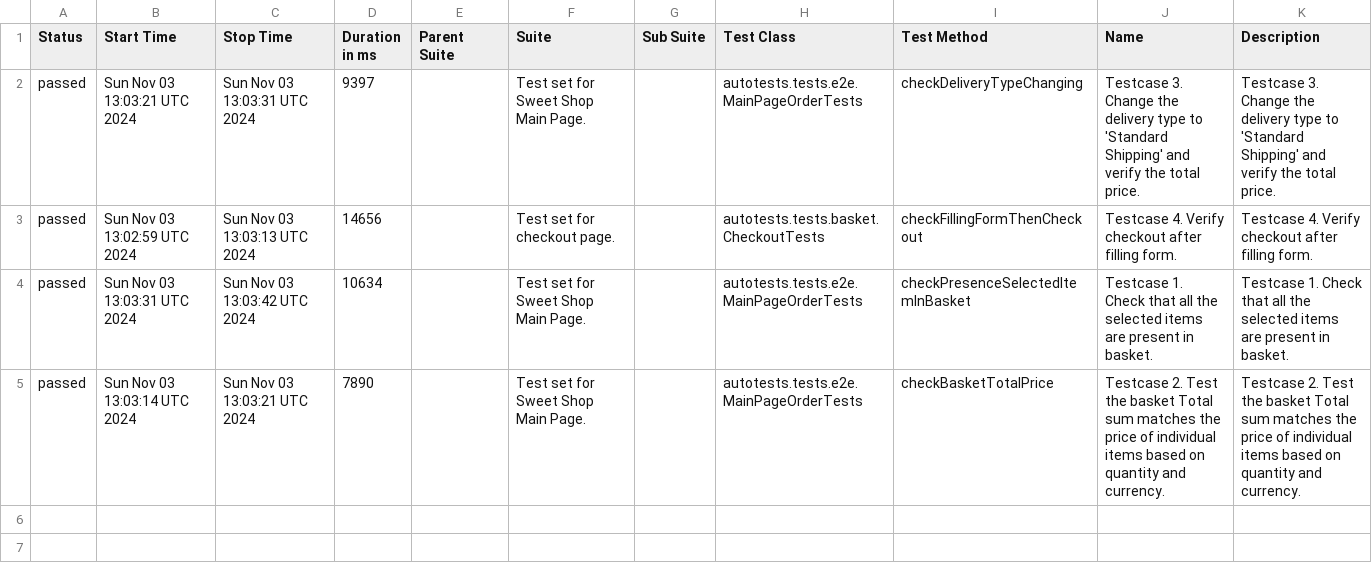
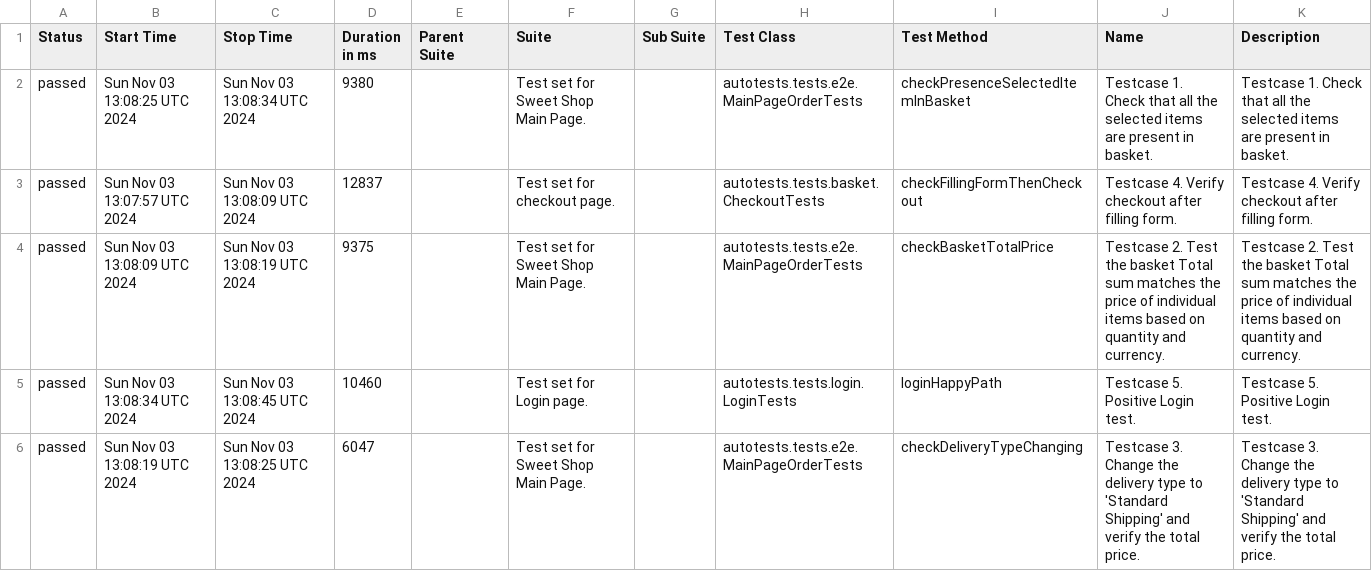
Before and after one commit to xt4k/RakutenSweetShop, a CSV file: data/suites.csv, drawn as a sheet.

```diff
--- a/data/suites.csv
+++ b/data/suites.csv
@@ -1,5 +1,6 @@
 "Status","Start Time","Stop Time","Duration in ms","Parent Suite","Suite","Sub Suite","Test Class","Test Method","Name","Description"
-"passed","Sun Nov 03 13:03:21 UTC 2024","Sun Nov 03 13:03:31 UTC 2024","9397","","Test set for Sweet Shop Main Page.","","autotests.tests.e2e.MainPageOrderTests","checkDeliveryTypeChanging","Testcase 3. Change the delivery type to 'Standard Shipping' and verify the total price.","Testcase 3. Change the delivery type to 'Standard Shipping' and verify the total price."
-"passed","Sun Nov 03 13:02:59 UTC 2024","Sun Nov 03 13:03:13 UTC 2024","14656","","Test set for checkout page.","","autotests.tests.basket.CheckoutTests","checkFillingFormThenCheckout","Testcase 4. Verify checkout after filling form.","Testcase 4. Verify checkout after filling form."
-"passed","Sun Nov 03 13:03:31 UTC 2024","Sun Nov 03 13:03:42 UTC 2024","10634","","Test set for Sweet Shop Main Page.","","autotests.tests.e2e.MainPageOrderTests","checkPresenceSelectedItemInBasket","Testcase 1. Check that all the selected items are present in basket.","Testcase 1. Check that all the selected items are present in basket."
-"passed","Sun Nov 03 13:03:14 UTC 2024","Sun Nov 03 13:03:21 UTC 2024","7890","","Test set for Sweet Shop Main Page.","","autotests.tests.e2e.MainPageOrderTests","checkBasketTotalPrice","Testcase 2. Test the basket Total sum matches the price of individual items based on quantity and currency.","Testcase 2. Test the basket Total sum matches the price of individual items based on quantity and currency."
+"passed","Sun Nov 03 13:08:25 UTC 2024","Sun Nov 03 13:08:34 UTC 2024","9380","","Test set for Sweet Shop Main Page.","","autotests.tests.e2e.MainPageOrderTests","checkPresenceSelectedItemInBasket","Testcase 1. Check that all the selected items are present in basket.","Testcase 1. Check that all the selected items are present in basket."
+"passed","Sun Nov 03 13:07:57 UTC 2024","Sun Nov 03 13:08:09 UTC 2024","12837","","Test set for checkout page.","","autotests.tests.basket.CheckoutTests","checkFillingFormThenCheckout","Testcase 4. Verify checkout after filling form.","Testcase 4. Verify checkout after filling form."
+"passed","Sun Nov 03 13:08:09 UTC 2024","Sun Nov 03 13:08:19 UTC 2024","9375","","Test set for Sweet Shop Main Page.","","autotests.tests.e2e.MainPageOrderTests","checkBasketTotalPrice","Testcase 2. Test the basket Total sum matches the price of individual items based on quantity and currency.","Testcase 2. Test the basket Total sum matches the price of individual items based on quantity and currency."
+"passed","Sun Nov 03 13:08:34 UTC 2024","Sun Nov 03 13:08:45 UTC 2024","10460","","Test set for Login page.","","autotests.tests.login.LoginTests","loginHappyPath","Testcase 5. Positive Login test.","Testcase 5. Positive Login test."
+"passed","Sun Nov 03 13:08:19 UTC 2024","Sun Nov 03 13:08:25 UTC 2024","6047","","Test set for Sweet Shop Main Page.","","autotests.tests.e2e.MainPageOrderTests","checkDeliveryTypeChanging","Testcase 3. Change the delivery type to 'Standard Shipping' and verify the total price.","Testcase 3. Change the delivery type to 'Standard Shipping' and verify the total price."
```
Also changed, not shown: 41 other files.
